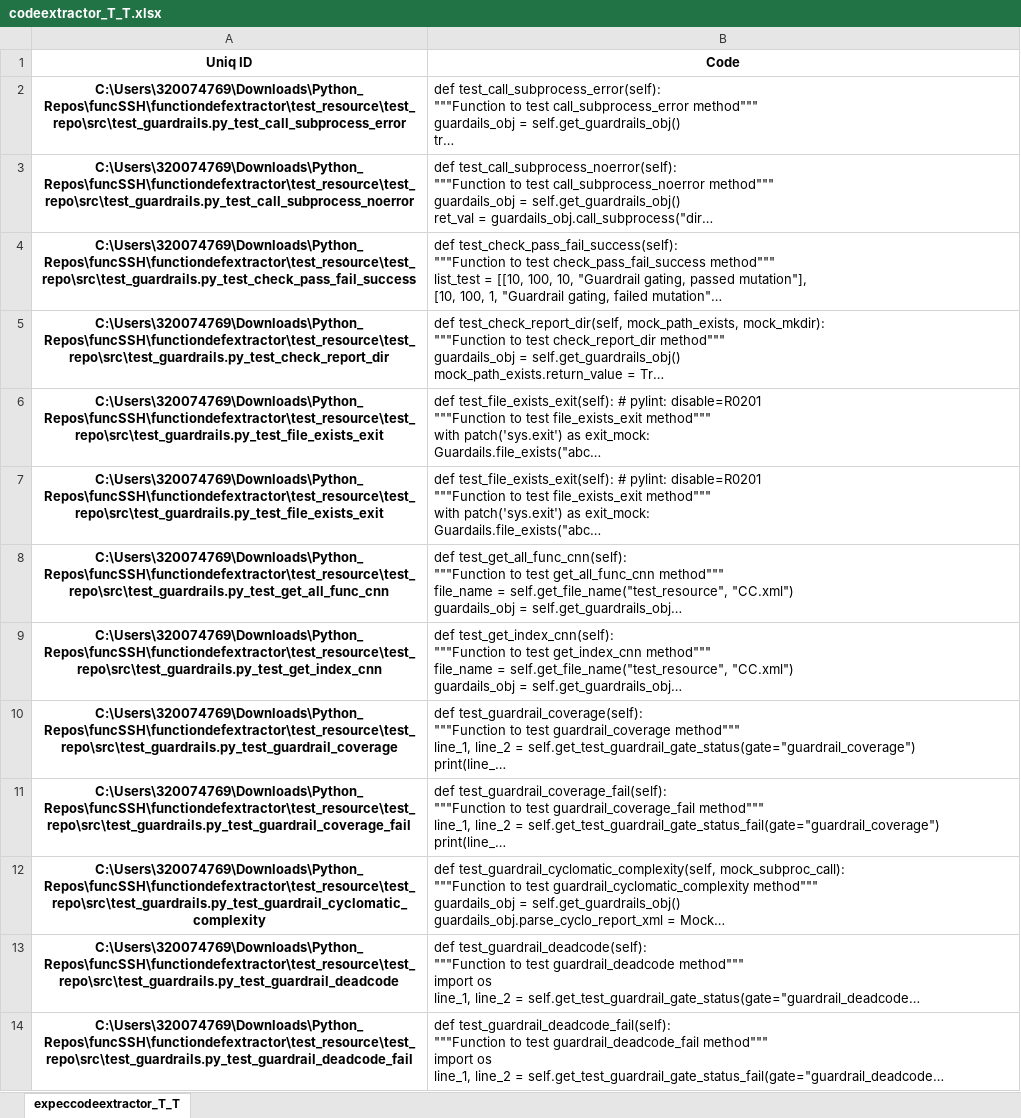
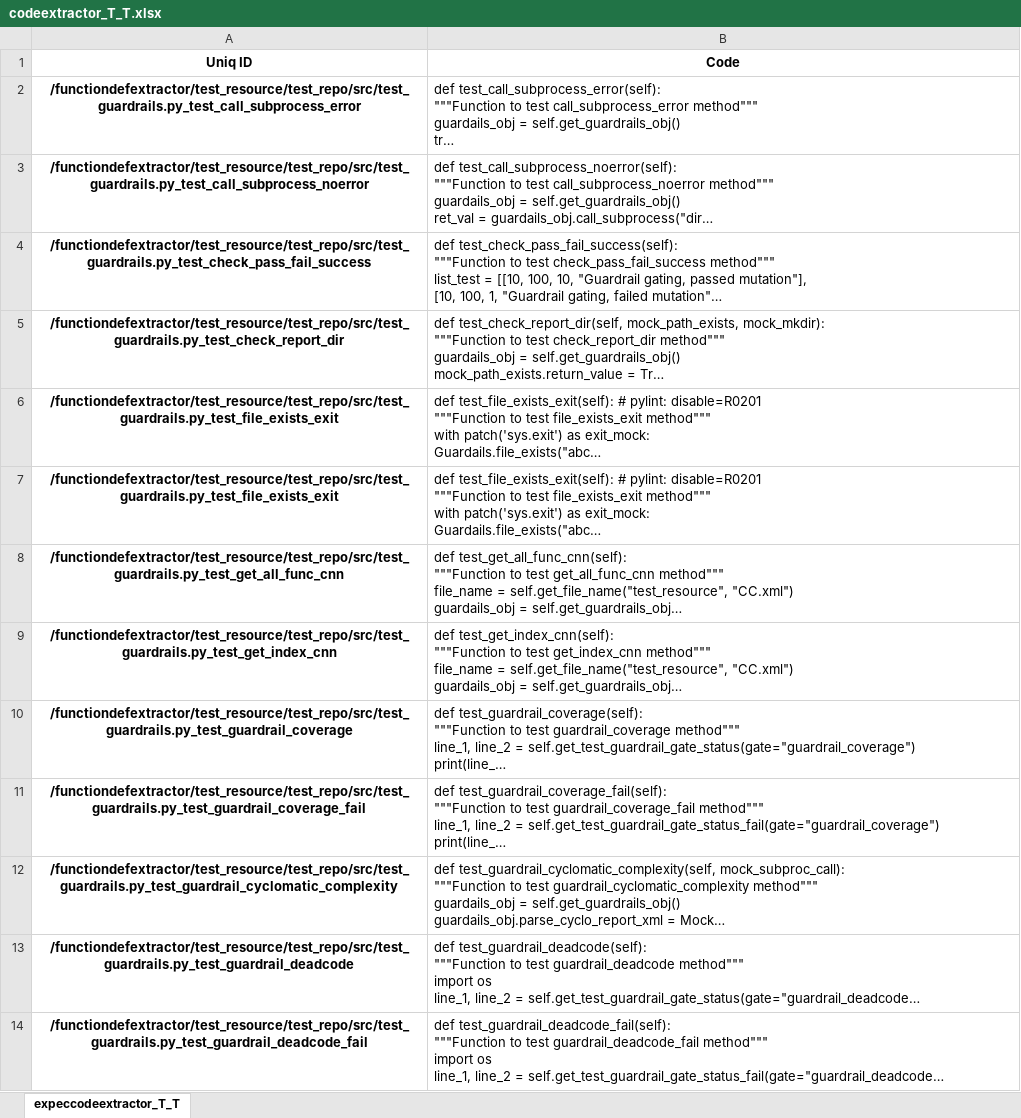
Before and after one commit to philips-software/functiondefextractor, an Excel workbook: test_resource/codeextractor_T_T.xlsx, sheet expeccodeextractor_T_T, drawn as a sheet; only a part is shown; long unchanged cells end in …; values as stored, in another font and other column widths than the file's, no borders; the diff covers the shown part only; the diff names each change by its address in the sheet, - before the commit and + after, or states it on an @@ line.

Commit message:
test cases modified

```diff
--- a/test_resource/codeextractor_T_T.xlsx (sheet expeccodeextractor_T_T)
+++ b/test_resource/codeextractor_T_T.xlsx (sheet expeccodeextractor_T_T)
-A2 (Uniq ID): C:\Users\320074769\Downloads\Python_Repos\funcSSH\functiondefextractor\test_resource\test_repo\src\test_guardrails.py_test_call_subprocess_error
+A2 (Uniq ID): /functiondefextractor/test_resource/test_repo/src/test_guardrails.py_test_call_subprocess_error
-A3 (Uniq ID): C:\Users\320074769\Downloads\Python_Repos\funcSSH\functiondefextractor\test_resource\test_repo\src\test_guardrails.py_test_call_subprocess_noerror
+A3 (Uniq ID): /functiondefextractor/test_resource/test_repo/src/test_guardrails.py_test_call_subprocess_noerror
-A4 (Uniq ID): C:\Users\320074769\Downloads\Python_Repos\funcSSH\functiondefextractor\test_resource\test_repo\src\test_guardrails.py_test_check_pass_fail_success
+A4 (Uniq ID): /functiondefextractor/test_resource/test_repo/src/test_guardrails.py_test_check_pass_fail_success
-A5 (Uniq ID): C:\Users\320074769\Downloads\Python_Repos\funcSSH\functiondefextractor\test_resource\test_repo\src\test_guardrails.py_test_check_report_dir
+A5 (Uniq ID): /functiondefextractor/test_resource/test_repo/src/test_guardrails.py_test_check_report_dir
-A6:A7 (Uniq ID): C:\Users\320074769\Downloads\Python_Repos\funcSSH\functiondefextractor\test_resource\test_repo\src\test_guardrails.py_test_file_exists_exit
+A6:A7 (Uniq ID): /functiondefextractor/test_resource/test_repo/src/test_guardrails.py_test_file_exists_exit
-A8 (Uniq ID): C:\Users\320074769\Downloads\Python_Repos\funcSSH\functiondefextractor\test_resource\test_repo\src\test_guardrails.py_test_get_all_func_cnn
+A8 (Uniq ID): /functiondefextractor/test_resource/test_repo/src/test_guardrails.py_test_get_all_func_cnn
-A9 (Uniq ID): C:\Users\320074769\Downloads\Python_Repos\funcSSH\functiondefextractor\test_resource\test_repo\src\test_guardrails.py_test_get_index_cnn
+A9 (Uniq ID): /functiondefextractor/test_resource/test_repo/src/test_guardrails.py_test_get_index_cnn
-A10 (Uniq ID): C:\Users\320074769\Downloads\Python_Repos\funcSSH\functiondefextractor\test_resource\test_repo\src\test_guardrails.py_test_guardrail_coverage
+A10 (Uniq ID): /functiondefextractor/test_resource/test_repo/src/test_guardrails.py_test_guardrail_coverage
-A11 (Uniq ID): C:\Users\320074769\Downloads\Python_Repos\funcSSH\functiondefextractor\test_resource\test_repo\src\test_guardrails.py_test_guardrail_coverage_fail
+A11 (Uniq ID): /functiondefextractor/test_resource/test_repo/src/test_guardrails.py_test_guardrail_coverage_fail
-A12 (Uniq ID): C:\Users\320074769\Downloads\Python_Repos\funcSSH\functiondefextractor\test_resource\test_repo\src\test_guardrails.py_test_guardrail_cyclomatic_complexity
+A12 (Uniq ID): /functiondefextractor/test_resource/test_repo/src/test_guardrails.py_test_guardrail_cyclomatic_complexity
-A13 (Uniq ID): C:\Users\320074769\Downloads\Python_Repos\funcSSH\functiondefextractor\test_resource\test_repo\src\test_guardrails.py_test_guardrail_deadcode
+A13 (Uniq ID): /functiondefextractor/test_resource/test_repo/src/test_guardrails.py_test_guardrail_deadcode
-A14 (Uniq ID): C:\Users\320074769\Downloads\Python_Repos\funcSSH\functiondefextractor\test_resource\test_repo\src\test_guardrails.py_test_guardrail_deadcode_fail
+A14 (Uniq ID): /functiondefextractor/test_resource/test_repo/src/test_guardrails.py_test_guardrail_deadcode_fail
```
Also changed, not shown: 13 edited cells elsewhere in this sheet, test_resource/codeextractor_T_T_A.xlsx, test_resource/codeextractor_T_T_A_D.xlsx, 3 other files.
